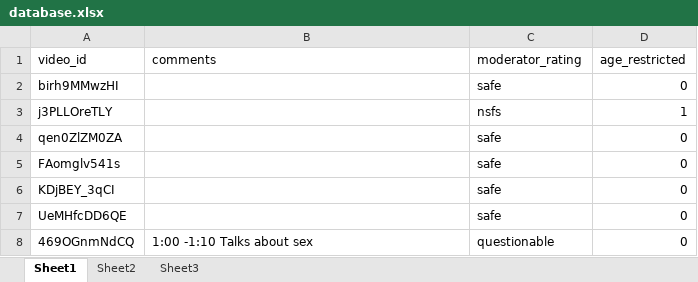
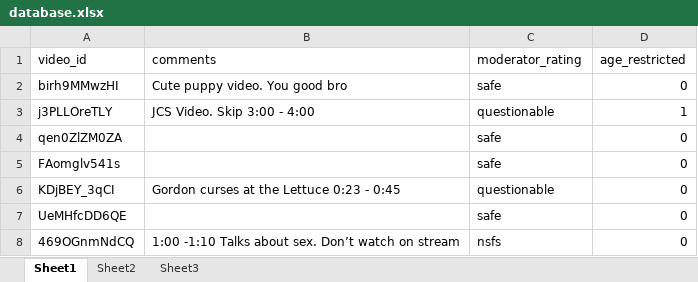
Before and after one commit to TeamAlt-F4/IsItToS, an Excel workbook: database.xlsx, sheet Sheet1, drawn as a sheet; values as stored, in another font and other column widths than the file's, no borders; the diff names each change by its address in the sheet, - before the commit and + after, or states it on an @@ line.

Commit message:
new database.xlsx

```diff
--- a/database.xlsx (sheet Sheet1)
+++ b/database.xlsx (sheet Sheet1)
-B2 (comments): (empty)
+B2 (comments): Cute puppy video. You good bro
-B3 (comments): (empty)
+B3 (comments): JCS Video. Skip 3:00 - 4:00
-C3 (moderator_rating): nsfs
+C3 (moderator_rating): questionable
-B6 (comments): (empty)
+B6 (comments): Gordon curses at the Lettuce 0:23 - 0:45
-C6 (moderator_rating): safe
+C6 (moderator_rating): questionable
-B8 (comments): 1:00 -1:10 Talks about sex
+B8 (comments): 1:00 -1:10 Talks about sex. Don’t watch on stream
-C8 (moderator_rating): questionable
+C8 (moderator_rating): nsfs
```
